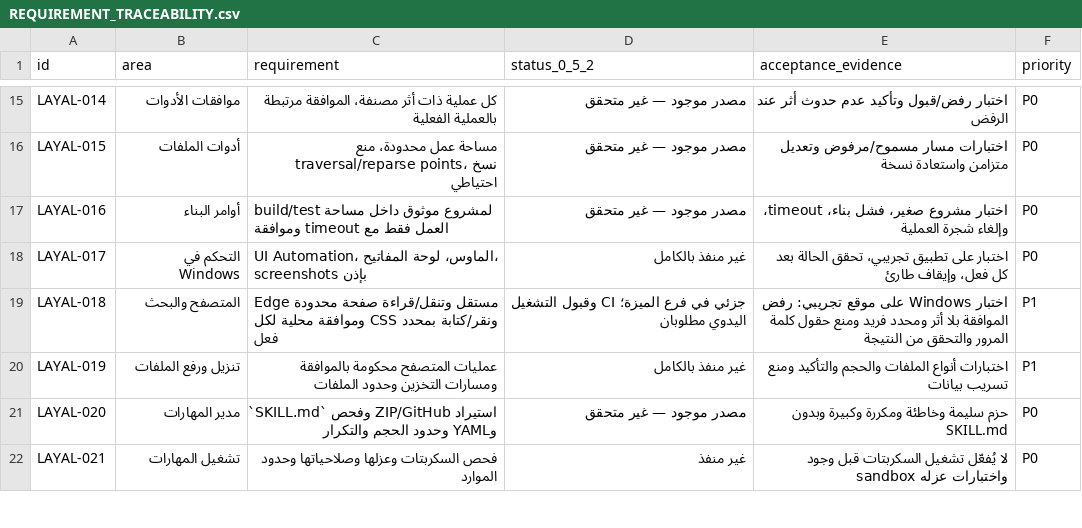
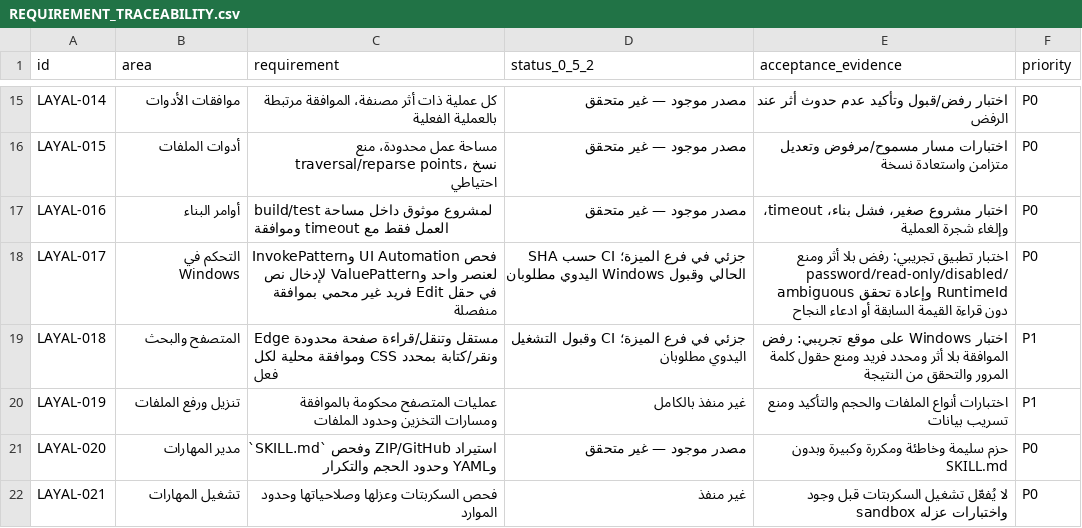
Before and after one commit to MohamedElsayedFathy/Layal-Windows-Agent, a CSV file: docs/REQUIREMENT_TRACEABILITY.csv, drawn as a sheet; only a part is shown, gaps mark what is left out.

Commit message:
Document bounded Windows UI text entry milestone

```diff
--- a/docs/REQUIREMENT_TRACEABILITY.csv
+++ b/docs/REQUIREMENT_TRACEABILITY.csv
@@ -17,3 +17,3 @@ LAYAL-015,أدوات الملفات,مساحة عمل محدودة، منع trav
 LAYAL-016,أوامر البناء,build/test لمشروع موثوق داخل مساحة العمل فقط مع timeout وموافقة,مصدر موجود — غير متحقق,اختبار مشروع صغير، فشل بناء، timeout، وإلغاء شجرة العملية,P0
-LAYAL-017,التحكم في Windows,UI Automation، الماوس، لوحة المفاتيح، screenshots بإذن,غير منفذ بالكامل,اختبار على تطبيق تجريبي، تحقق الحالة بعد كل فعل، وإيقاف طارئ,P0
+LAYAL-017,التحكم في Windows,فحص UI Automation وInvokePattern لعنصر واحد وValuePattern لإدخال نص في حقل Edit فريد غير محمي بموافقة منفصلة,جزئي في فرع الميزة؛ CI حسب SHA الحالي وقبول Windows اليدوي مطلوبان,اختبار تطبيق تجريبي: رفض بلا أثر ومنع password/read-only/disabled/ambiguous وإعادة تحقق RuntimeId دون قراءة القيمة السابقة أو ادعاء النجاح,P0
 LAYAL-018,المتصفح والبحث,Edge مستقل وتنقل/قراءة صفحة محدودة ونقر/كتابة بمحدد CSS وموافقة محلية لكل فعل,جزئي في فرع الميزة؛ CI وقبول التشغيل اليدوي مطلوبان,اختبار Windows على موقع تجريبي: رفض الموافقة بلا أثر ومحدد فريد ومنع حقول كلمة المرور والتحقق من النتيجة,P1
```
